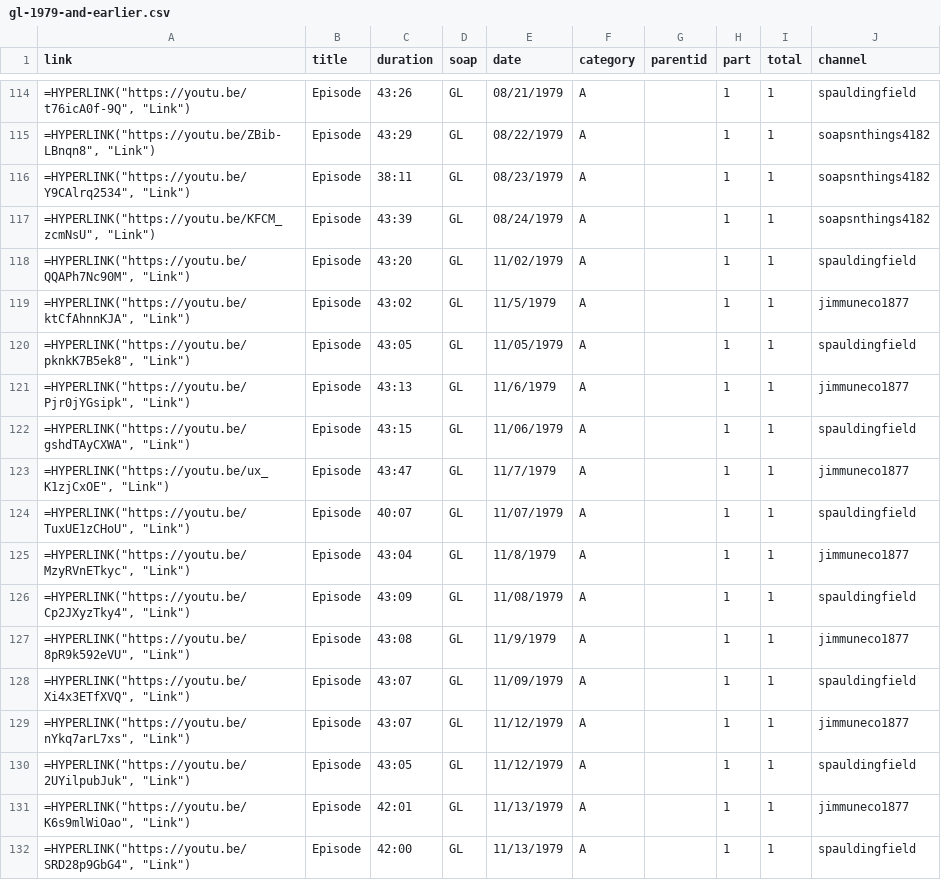
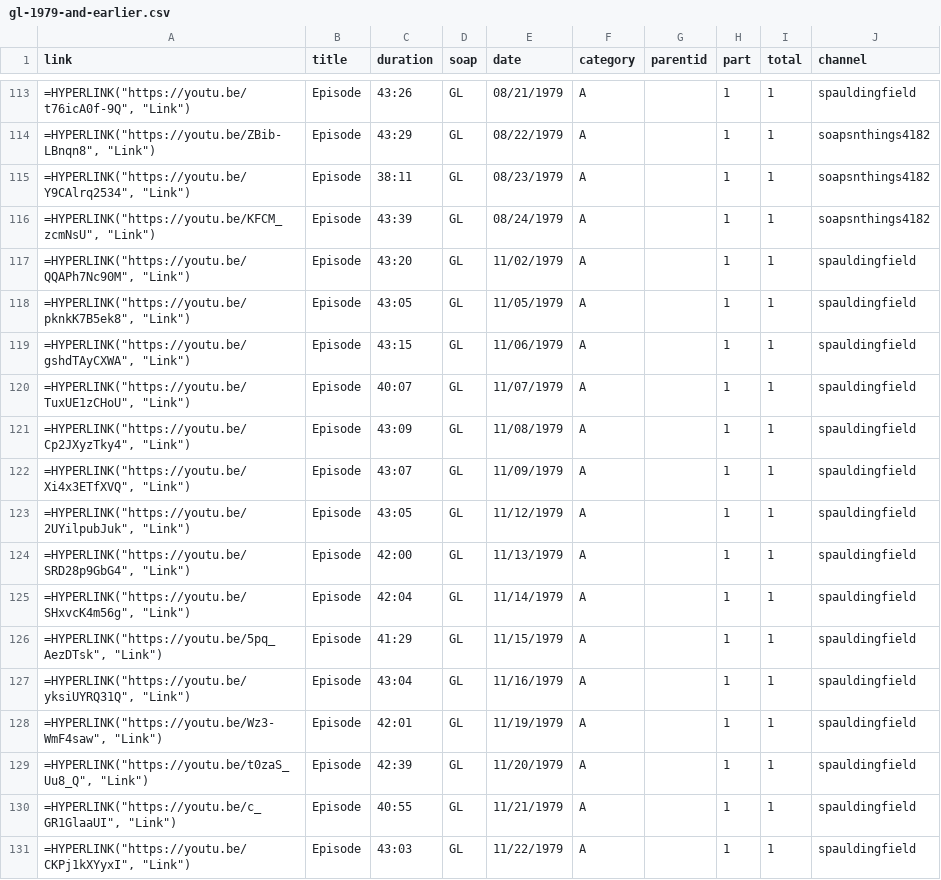
Before and after one commit to HamiltonBernique/SoapJack, a CSV file: GL/gl-1979-and-earlier.csv, drawn as a sheet; only a part is shown, gaps mark what is left out; the shorter side is filled out with more unchanged rows; the diff covers the shown part only.

```diff
--- a/GL/gl-1979-and-earlier.csv
+++ b/GL/gl-1979-and-earlier.csv
@@ -118,15 +117,8 @@ link,title,duration,soap,date,category,parentid,part,total,channel
 "=HYPERLINK(""https://youtu.be/QQAPh7Nc90M"", ""Link"")",Episode,43:20,GL,11/02/1979,A,,1,1,spauldingfield
-"=HYPERLINK(""https://youtu.be/ktCfAhnnKJA"", ""Link"")",Episode,43:02,GL,11/5/1979,A,,1,1,jimmuneco1877
 "=HYPERLINK(""https://youtu.be/pknkK7B5ek8"", ""Link"")",Episode,43:05,GL,11/05/1979,A,,1,1,spauldingfield
-"=HYPERLINK(""https://youtu.be/Pjr0jYGsipk"", ""Link"")",Episode,43:13,GL,11/6/1979,A,,1,1,jimmuneco1877
 "=HYPERLINK(""https://youtu.be/gshdTAyCXWA"", ""Link"")",Episode,43:15,GL,11/06/1979,A,,1,1,spauldingfield
-"=HYPERLINK(""https://youtu.be/ux_K1zjCxOE"", ""Link"")",Episode,43:47,GL,11/7/1979,A,,1,1,jimmuneco1877
 "=HYPERLINK(""https://youtu.be/TuxUE1zCHoU"", ""Link"")",Episode,40:07,GL,11/07/1979,A,,1,1,spauldingfield
-"=HYPERLINK(""https://youtu.be/MzyRVnETkyc"", ""Link"")",Episode,43:04,GL,11/8/1979,A,,1,1,jimmuneco1877
 "=HYPERLINK(""https://youtu.be/Cp2JXyzTky4"", ""Link"")",Episode,43:09,GL,11/08/1979,A,,1,1,spauldingfield
-"=HYPERLINK(""https://youtu.be/8pR9k592eVU"", ""Link"")",Episode,43:08,GL,11/9/1979,A,,1,1,jimmuneco1877
 "=HYPERLINK(""https://youtu.be/Xi4x3ETfXVQ"", ""Link"")",Episode,43:07,GL,11/09/1979,A,,1,1,spauldingfield
-"=HYPERLINK(""https://youtu.be/nYkq7arL7xs"", ""Link"")",Episode,43:07,GL,11/12/1979,A,,1,1,jimmuneco1877
 "=HYPERLINK(""https://youtu.be/2UYilpubJuk"", ""Link"")",Episode,43:05,GL,11/12/1979,A,,1,1,spauldingfield
-"=HYPERLINK(""https://youtu.be/K6s9mlWiOao"", ""Link"")",Episode,42:01,GL,11/13/1979,A,,1,1,jimmuneco1877
 "=HYPERLINK(""https://youtu.be/SRD28p9GbG4"", ""Link"")",Episode,42:00,GL,11/13/1979,A,,1,1,spauldingfield
```
Also changed, not shown: 14 removed rows elsewhere in this file, ATWT/atwt-1980-to-1989.csv, AW/aw-1980-to-1989.csv, 31 other files.
